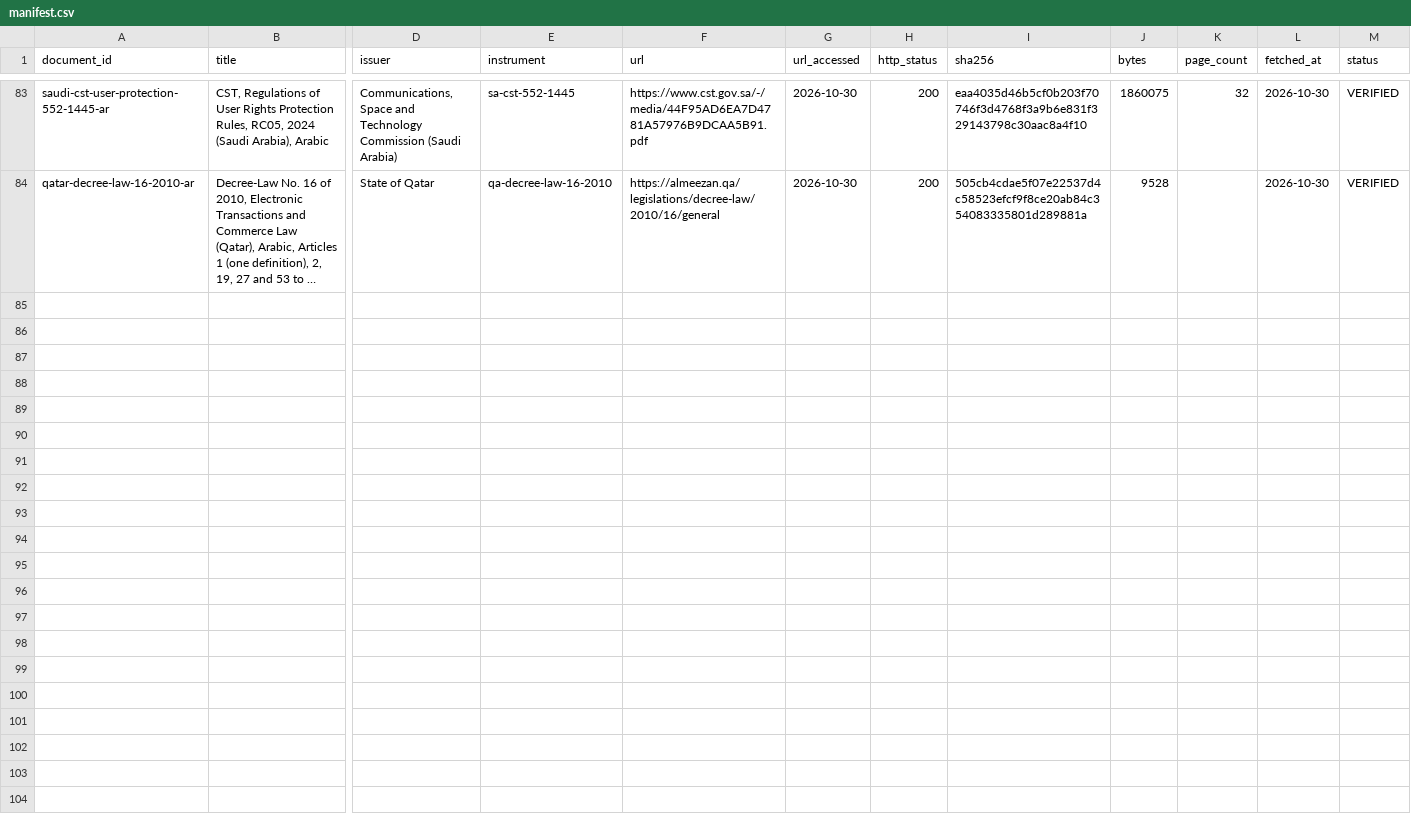
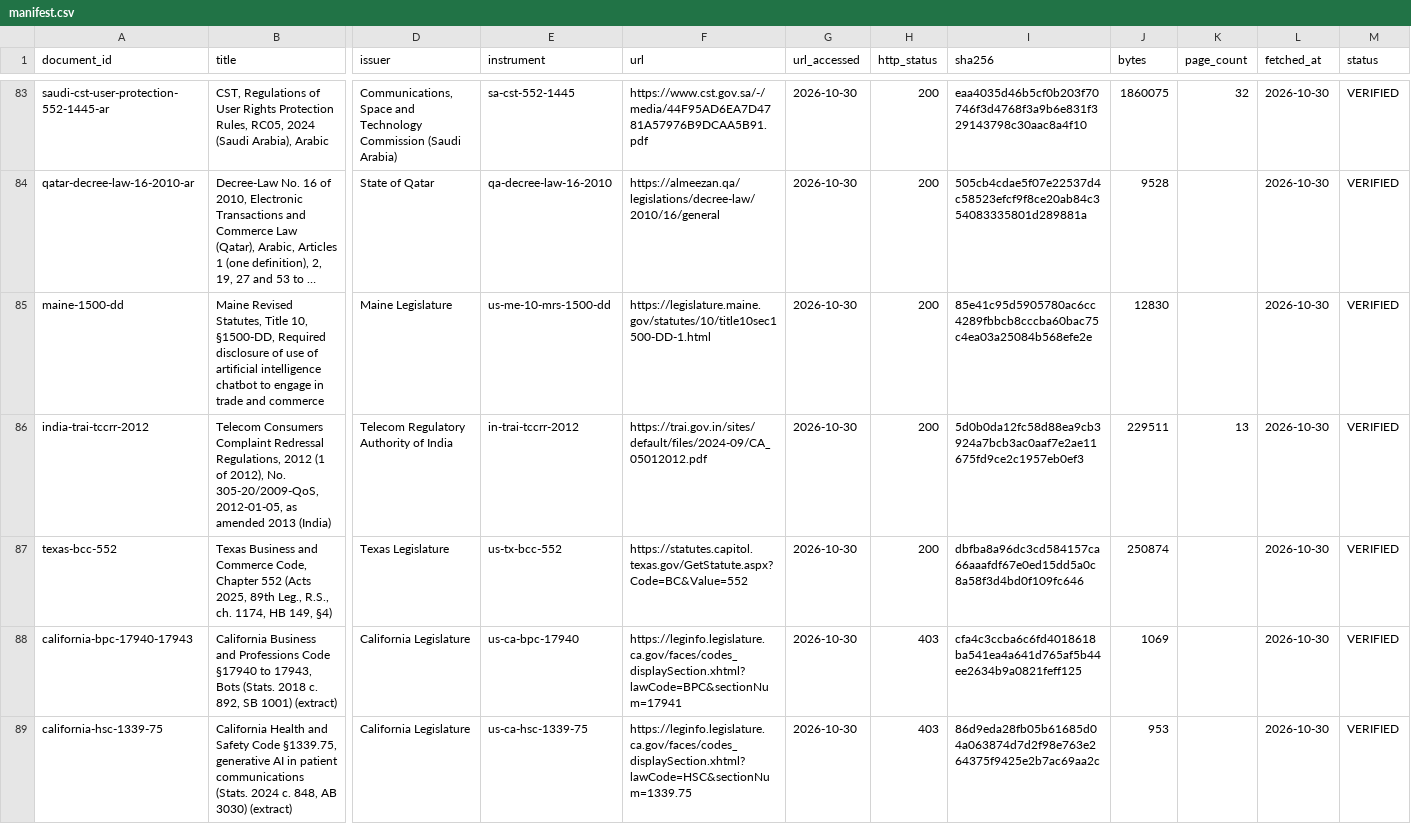
Before and after one commit to SHRA1M/onyx-hackathon-build, a CSV file: kb/manifest.csv, drawn as a sheet; only a part is shown, gaps mark what is left out; long unchanged cells end in …; rows hold the shown columns only; the diff names each change by its address in the sheet, - before the commit and + after, or states it on an @@ line.

```diff
--- a/kb/manifest.csv
+++ b/kb/manifest.csv
+row 85: maine-1500-dd | Maine Revised Statutes, Title 10, §1500-DD, Required disclosure of use of artificial intelligence chatbot to engage in trade and commerce | Maine Legislature | us-me-10-mrs-1500-dd | https://legislature.maine.gov/statutes/10/title10sec1500-DD-1.html | 2026-10-30 | 200 | 85e41c95d5905780ac6cc4289fbbcb8cccba60bac75c4ea03a25084b568efe2e | 12830 |  | 2026-10-30 | VERIFIED
+row 86: india-trai-tccrr-2012 | Telecom Consumers Complaint Redressal Regulations, 2012 (1 of 2012), No. 305-20/2009-QoS, 2012-01-05, as amended 2013 (India) | Telecom Regulatory Authority of India | in-trai-tccrr-2012 | https://trai.gov.in/sites/default/files/2024-09/CA_05012012.pdf | 2026-10-30 | 200 | 5d0b0da12fc58d88ea9cb3924a7bcb3ac0aaf7e2ae11675fd9ce2c1957eb0ef3 | 229511 | 13 | 2026-10-30 | VERIFIED
+row 87: texas-bcc-552 | Texas Business and Commerce Code, Chapter 552 (Acts 2025, 89th Leg., R.S., ch. 1174, HB 149, §4) | Texas Legislature | us-tx-bcc-552 | https://statutes.capitol.texas.gov/GetStatute.aspx?Code=BC&Value=552 | 2026-10-30 | 200 | dbfba8a96dc3cd584157ca66aaafdf67e0ed15dd5a0c8a58f3d4bd0f109fc646 | 250874 |  | 2026-10-30 | VERIFIED
+row 88: california-bpc-17940-17943 | California Business and Professions Code §17940 to 17943, Bots (Stats. 2018 c. 892, SB 1001) (extract) | California Legislature | us-ca-bpc-17940 | https://leginfo.legislature.ca.gov/faces/codes_displaySection.xhtml?lawCode=BPC&sectionNum=17941 | 2026-10-30 | 403 | cfa4c3ccba6c6fd4018618ba541ea4a641d765af5b44ee2634b9a0821feff125 | 1069 |  | 2026-10-30 | VERIFIED
+row 89: california-hsc-1339-75 | California Health and Safety Code §1339.75, generative AI in patient communications (Stats. 2024 c. 848, AB 3030) (extract) | California Legislature | us-ca-hsc-1339-75 | https://leginfo.legislature.ca.gov/faces/codes_displaySection.xhtml?lawCode=HSC&sectionNum=1339.75 | 2026-10-30 | 403 | 86d9eda28fb05b61685d04a063874d7d2f98e763e264375f9425e2b7ac69aa2c | 953 |  | 2026-10-30 | VERIFIED
```
Also changed, not shown: 19 other files.
